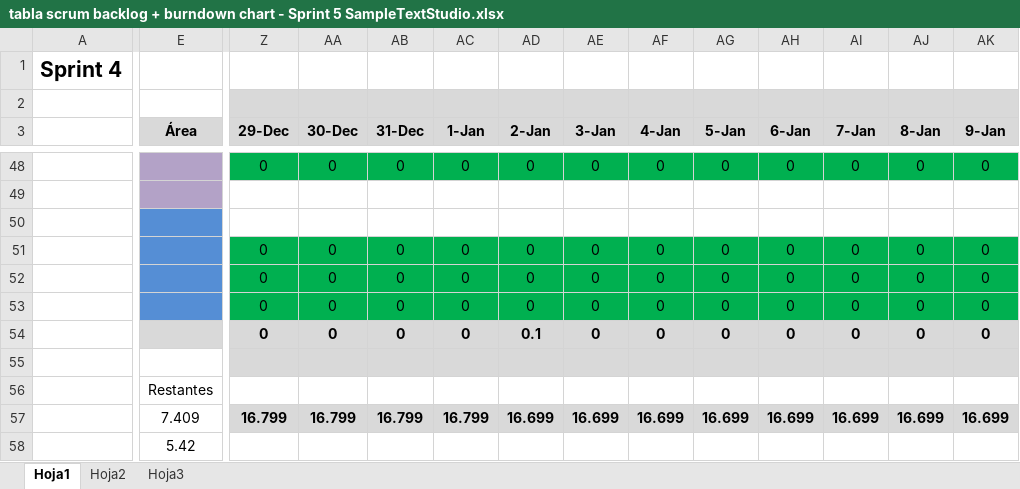
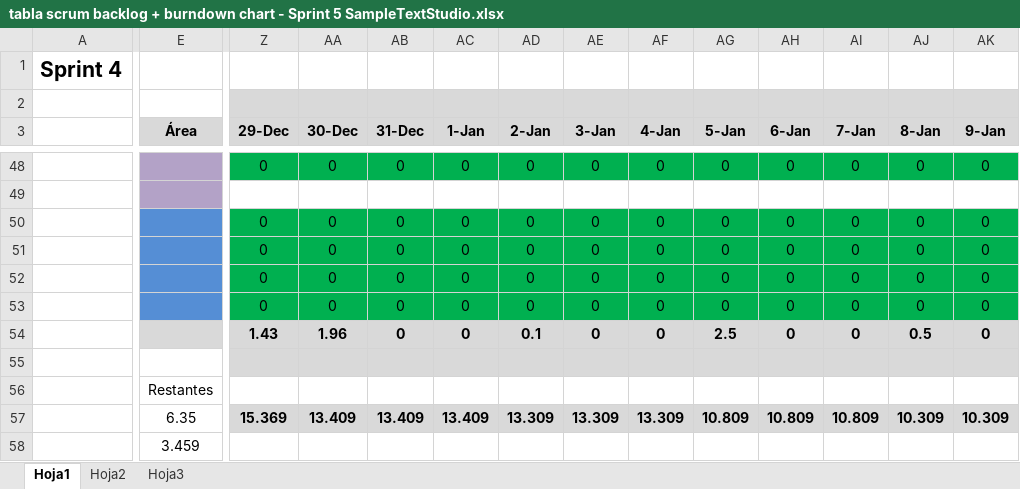
Before and after one commit to devildrake/MAP_LegendOfRadev, an Excel workbook: tabla scrum backlog + burndown chart - Sprint 5 SampleTextStudio.xlsx, sheet Hoja1, drawn as a sheet; only a part is shown, gaps mark what is left out; values as stored, in another font and other column widths than the file's, no borders; charts and pictures not drawn; the diff covers the shown part only; the diff names each change by its address in the sheet, - before the commit and + after, or states it on an @@ line.

```diff
--- a/tabla scrum backlog + burndown chart - Sprint 5 SampleTextStudio.xlsx (sheet Hoja1)
+++ b/tabla scrum backlog + burndown chart - Sprint 5 SampleTextStudio.xlsx (sheet Hoja1)
-Z50 (29-Dec): (empty)
+Z50 (29-Dec): 0
-Z50:AK50 fill: none
+Z50:AK50 fill: #00B050
-AA50 (30-Dec): (empty)
+AA50 (30-Dec): 0
-AB50 (31-Dec): (empty)
+AB50 (31-Dec): 0
-AC50 (1-Jan): (empty)
+AC50 (1-Jan): 0
-AD50 (2-Jan): (empty)
+AD50 (2-Jan): 0
-AE50 (3-Jan): (empty)
+AE50 (3-Jan): 0
-AF50 (4-Jan): (empty)
+AF50 (4-Jan): 0
-AG50 (5-Jan): (empty)
+AG50 (5-Jan): 0
-AH50 (6-Jan): (empty)
+AH50 (6-Jan): 0
-AI50 (7-Jan): (empty)
+AI50 (7-Jan): 0
-AJ50 (8-Jan): (empty)
+AJ50 (8-Jan): 0
-AK50 (9-Jan): (empty)
+AK50 (9-Jan): 0
-Z54 (29-Dec): 0
+Z54 (29-Dec): 1.43
-AA54 (30-Dec): 0
+AA54 (30-Dec): 1.96
-AG54 (5-Jan): 0
+AG54 (5-Jan): 2.5
-AJ54 (8-Jan): 0
+AJ54 (8-Jan): 0.5
-E57 (Área): 7.409
+E57 (Área): 6.35
-Z57 (29-Dec): 16.799
+Z57 (29-Dec): 15.369
-AA57 (30-Dec): 16.799
+AA57 (30-Dec): 13.409
-AB57 (31-Dec): 16.799
+AB57 (31-Dec): 13.409
-AC57 (1-Jan): 16.799
+AC57 (1-Jan): 13.409
-AD57 (2-Jan): 16.699
+AD57 (2-Jan): 13.309
-AE57 (3-Jan): 16.699
+AE57 (3-Jan): 13.309
-AF57 (4-Jan): 16.699
+AF57 (4-Jan): 13.309
-AG57 (5-Jan): 16.699
+AG57 (5-Jan): 10.809
-AH57 (6-Jan): 16.699
+AH57 (6-Jan): 10.809
-AI57 (7-Jan): 16.699
+AI57 (7-Jan): 10.809
-AJ57 (8-Jan): 16.699
+AJ57 (8-Jan): 10.309
-AK57 (9-Jan): 16.699
+AK57 (9-Jan): 10.309
-E58 (Área): 5.42
+E58 (Área): 3.459
```
Also changed, not shown: 70 edited cells and cell formats elsewhere in this sheet, formulas that keep their value, charts or pictures.
